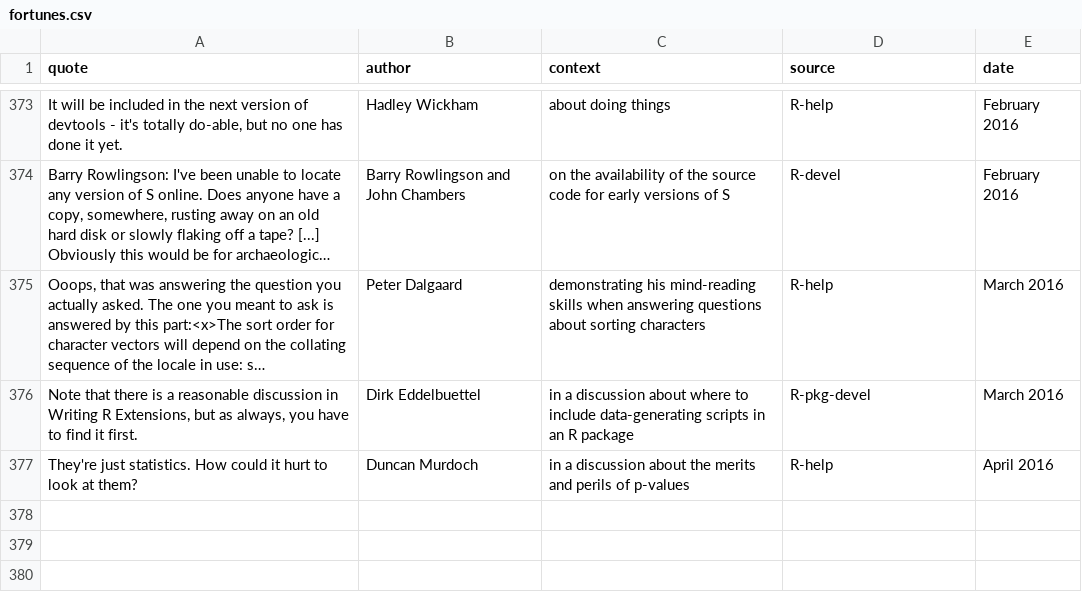
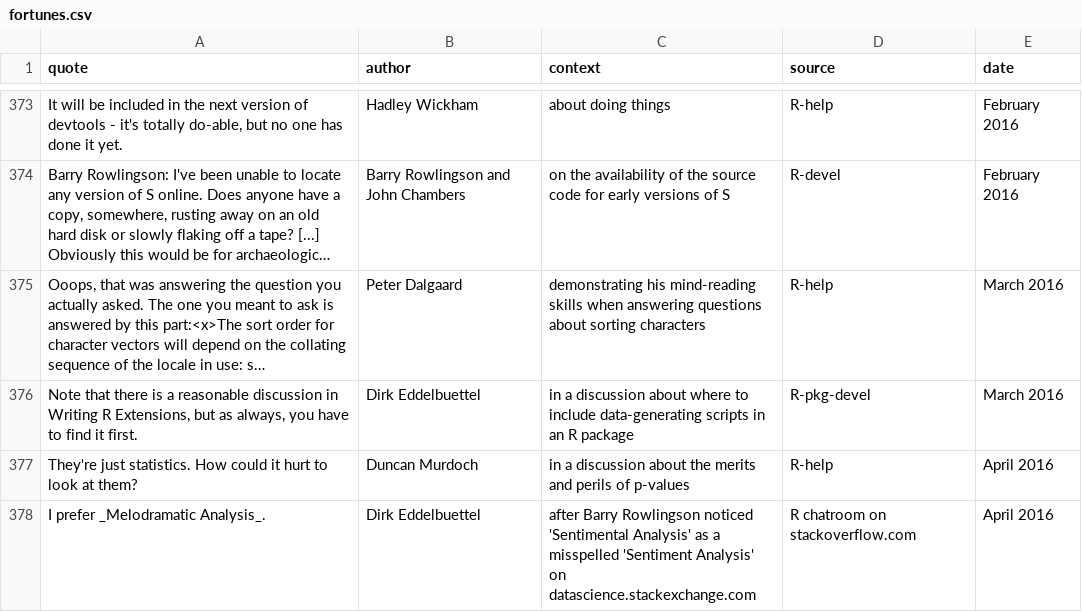
Before and after one commit to r-forge/fortunes, a CSV file: pkg/inst/fortunes/fortunes.csv, drawn as a sheet; only a part is shown, gaps mark what is left out; long unchanged cells end in ….

Commit message:
melodramatic analysis
git-svn-id: svn://svn.r-forge.r-project.org/svnroot/fortunes@432 edb9625f-4e0d-4859-8d74-9fd3b1da38cb

```diff
--- a/pkg/inst/fortunes/fortunes.csv
+++ b/pkg/inst/fortunes/fortunes.csv
@@ -377 +377,2 @@ Note that there is a reasonable discussion in Writing R Extensions, but as alway
 They're just statistics. How could it hurt to look at them?;Duncan Murdoch;in a discussion about the merits and perils of p-values;R-help;April 2016
+I prefer _Melodramatic Analysis_.;Dirk Eddelbuettel;after Barry Rowlingson noticed 'Sentimental Analysis' as a misspelled 'Sentiment Analysis' on datascience.stackexchange.com;R chatroom on stackoverflow.com;April 2016
```
